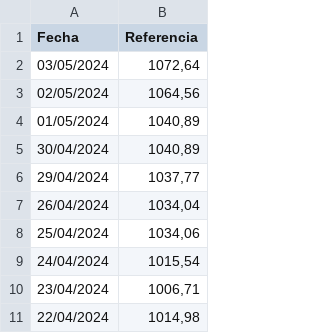
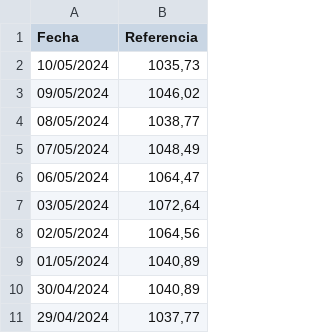
Before and after one commit to miguel9554/investment-analysis, a CSV file: prices/dolar/mep.csv (was prices/cotizaciones_mep.csv), drawn as a sheet; only a part is shown; the shorter side is filled out with more unchanged rows.

Commit message:
dolar and balanz fci data

```diff
--- a/prices/cotizaciones_mep.csv
+++ b/prices/dolar/mep.csv
@@ -1,2 +1,7 @@
 Fecha,Referencia
+10/05/2024,"1035,73"
+09/05/2024,"1046,02"
+08/05/2024,"1038,77"
+07/05/2024,"1048,49"
+06/05/2024,"1064,47"
 03/05/2024,"1072,64"
```
Also changed, not shown: 22 other files.
